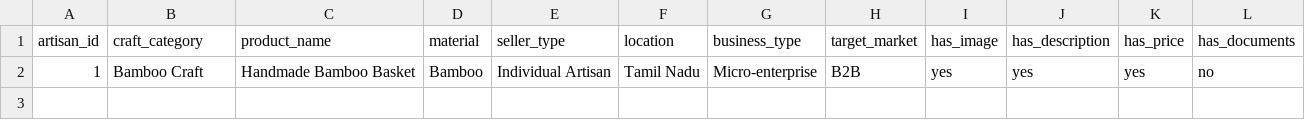
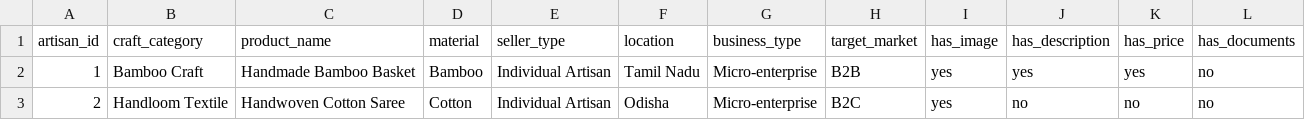
Before and after one commit to rkarthikeyan1-coder/KAITHRA, a CSV file: datasets/artisan_test_profiles.csv, drawn as a sheet; the diff names each change by its address in the sheet, - before the commit and + after, or states it on an @@ line.

Commit message:
Update artisan_test_profiles.csv

```diff
--- a/datasets/artisan_test_profiles.csv
+++ b/datasets/artisan_test_profiles.csv
+row 3: 2 | Handloom Textile | Handwoven Cotton Saree | Cotton | Individual Artisan | Odisha | Micro-enterprise | B2C | yes | no | no | no
```
